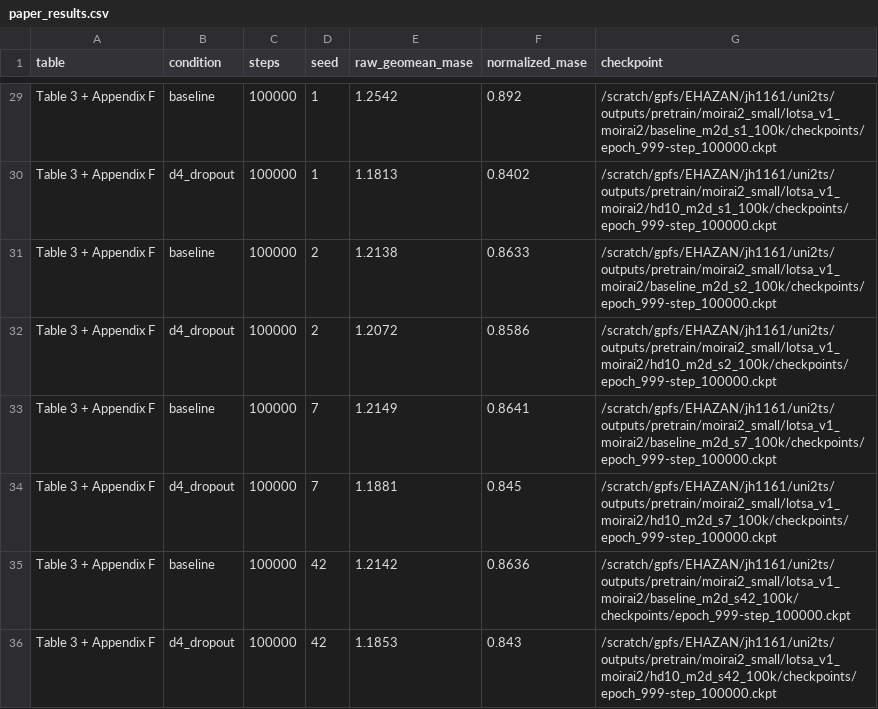
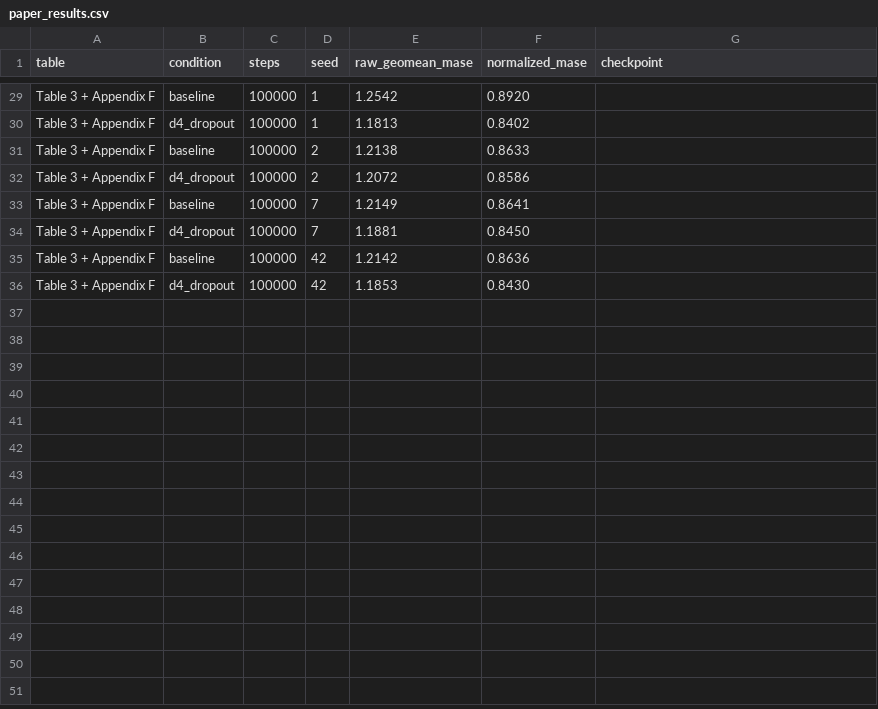
Before and after one commit to jerryhan60/spectral-time-series, a CSV file: results/paper_results.csv, drawn as a sheet; only a part is shown, gaps mark what is left out; the diff covers the shown part only; the diff names each change by its address in the sheet, - before the commit and + after, or states it on an @@ line.

```diff
--- a/results/paper_results.csv
+++ b/results/paper_results.csv
-F29 (normalized_mase): 0.892
+F29 (normalized_mase): 0.8920
-G29 (checkpoint): /scratch/gpfs/EHAZAN/jh1161/uni2ts/outputs/pretrain/moirai2_small/lotsa_v1_moirai2/baseline_m2d_s1_100k/checkpoints/epoch_999-step_100000.ckpt
+G29 (checkpoint): (empty)
-G30 (checkpoint): /scratch/gpfs/EHAZAN/jh1161/uni2ts/outputs/pretrain/moirai2_small/lotsa_v1_moirai2/hd10_m2d_s1_100k/checkpoints/epoch_999-step_100000.ckpt
+G30 (checkpoint): (empty)
-G31 (checkpoint): /scratch/gpfs/EHAZAN/jh1161/uni2ts/outputs/pretrain/moirai2_small/lotsa_v1_moirai2/baseline_m2d_s2_100k/checkpoints/epoch_999-step_100000.ckpt
+G31 (checkpoint): (empty)
-G32 (checkpoint): /scratch/gpfs/EHAZAN/jh1161/uni2ts/outputs/pretrain/moirai2_small/lotsa_v1_moirai2/hd10_m2d_s2_100k/checkpoints/epoch_999-step_100000.ckpt
+G32 (checkpoint): (empty)
-G33 (checkpoint): /scratch/gpfs/EHAZAN/jh1161/uni2ts/outputs/pretrain/moirai2_small/lotsa_v1_moirai2/baseline_m2d_s7_100k/checkpoints/epoch_999-step_100000.ckpt
+G33 (checkpoint): (empty)
-F34 (normalized_mase): 0.845
+F34 (normalized_mase): 0.8450
-G34 (checkpoint): /scratch/gpfs/EHAZAN/jh1161/uni2ts/outputs/pretrain/moirai2_small/lotsa_v1_moirai2/hd10_m2d_s7_100k/checkpoints/epoch_999-step_100000.ckpt
+G34 (checkpoint): (empty)
-G35 (checkpoint): /scratch/gpfs/EHAZAN/jh1161/uni2ts/outputs/pretrain/moirai2_small/lotsa_v1_moirai2/baseline_m2d_s42_100k/checkpoints/epoch_999-step_100000.ckpt
+G35 (checkpoint): (empty)
-F36 (normalized_mase): 0.843
+F36 (normalized_mase): 0.8430
-G36 (checkpoint): /scratch/gpfs/EHAZAN/jh1161/uni2ts/outputs/pretrain/moirai2_small/lotsa_v1_moirai2/hd10_m2d_s42_100k/checkpoints/epoch_999-step_100000.ckpt
+G36 (checkpoint): (empty)
```
Also changed, not shown: 31 edited cells elsewhere in this file, 38 other files.
